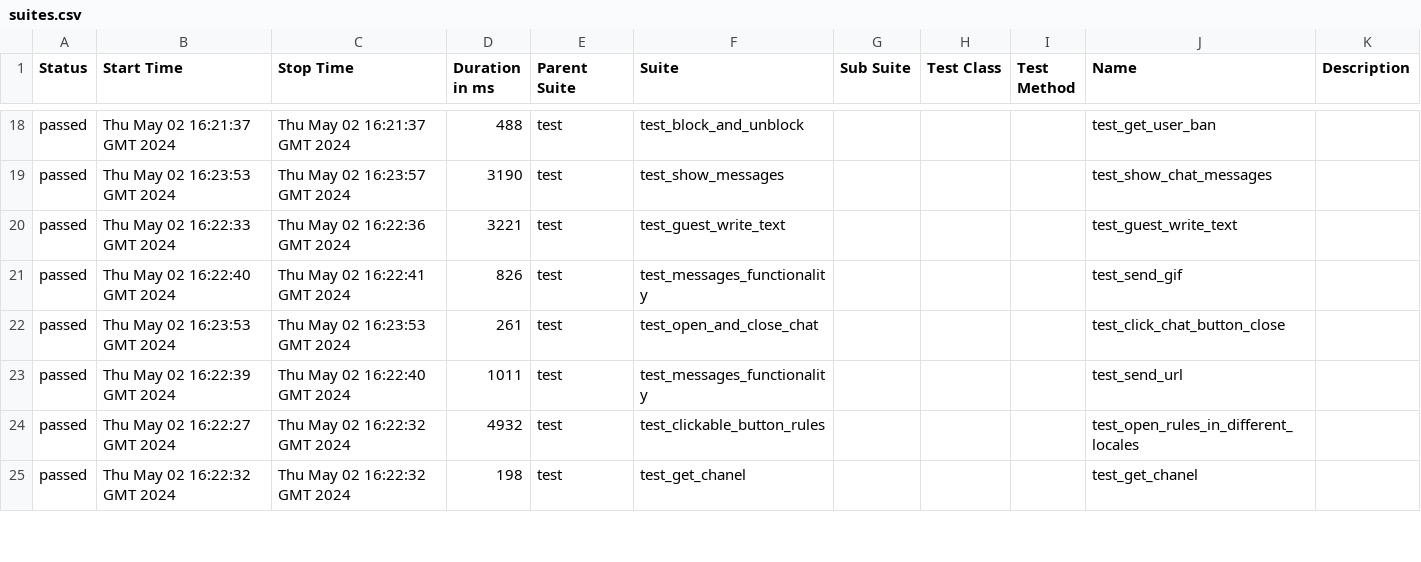
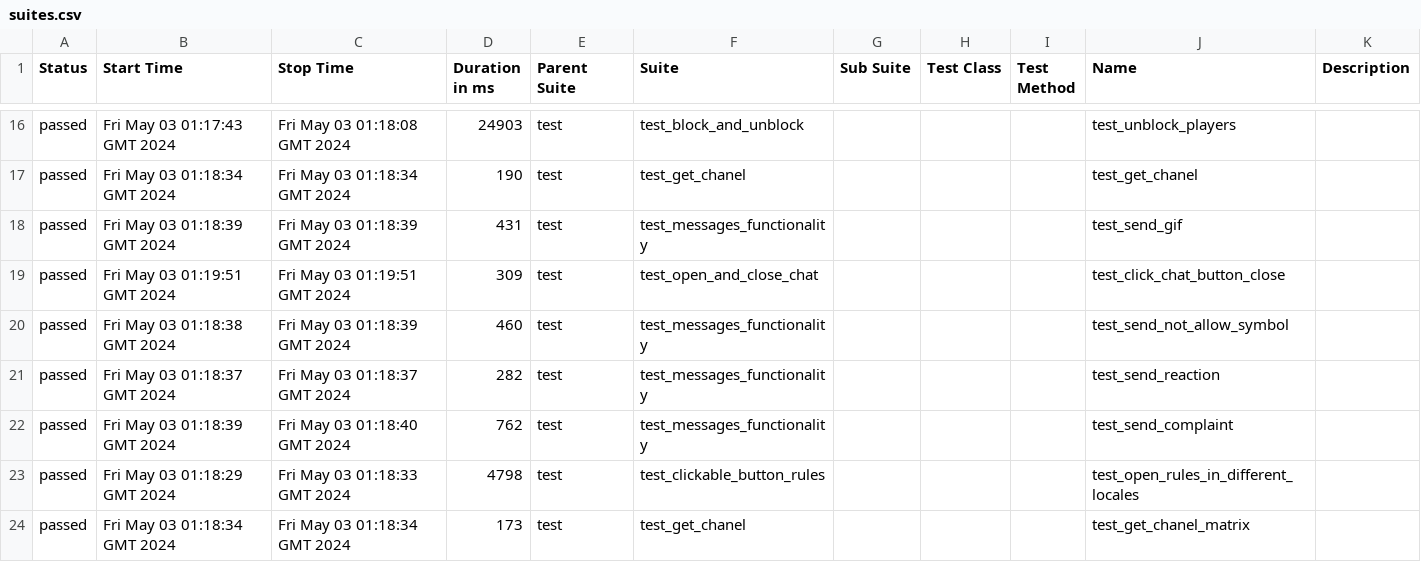
Before and after one commit to VladimirSaf95/ChatProject, a CSV file: data/suites.csv, drawn as a sheet; only a part is shown, gaps mark what is left out; the diff covers the shown part only.

Commit message:
Deploying to gh-pages from @ VladimirSaf95/ChatProject@da937cbf63d1af45d0021944f047c50247688d9a 🚀

```diff
--- a/data/suites.csv
+++ b/data/suites.csv
@@ -18,8 +16,9 @@
-"passed","Thu May 02 16:21:37 GMT 2024","Thu May 02 16:21:37 GMT 2024","488","test","test_block_and_unblock","","","","test_get_user_ban",""
-"passed","Thu May 02 16:23:53 GMT 2024","Thu May 02 16:23:57 GMT 2024","3190","test","test_show_messages","","","","test_show_chat_messages",""
-"passed","Thu May 02 16:22:33 GMT 2024","Thu May 02 16:22:36 GMT 2024","3221","test","test_guest_write_text","","","","test_guest_write_text",""
-"passed","Thu May 02 16:22:40 GMT 2024","Thu May 02 16:22:41 GMT 2024","826","test","test_messages_functionality","","","","test_send_gif",""
-"passed","Thu May 02 16:23:53 GMT 2024","Thu May 02 16:23:53 GMT 2024","261","test","test_open_and_close_chat","","","","test_click_chat_button_close",""
-"passed","Thu May 02 16:22:39 GMT 2024","Thu May 02 16:22:40 GMT 2024","1011","test","test_messages_functionality","","","","test_send_url",""
-"passed","Thu May 02 16:22:27 GMT 2024","Thu May 02 16:22:32 GMT 2024","4932","test","test_clickable_button_rules","","","","test_open_rules_in_different_locales",""
-"passed","Thu May 02 16:22:32 GMT 2024","Thu May 02 16:22:32 GMT 2024","198","test","test_get_chanel","","","","test_get_chanel",""
+"passed","Fri May 03 01:17:43 GMT 2024","Fri May 03 01:18:08 GMT 2024","24903","test","test_block_and_unblock","","","","test_unblock_players",""
+"passed","Fri May 03 01:18:34 GMT 2024","Fri May 03 01:18:34 GMT 2024","190","test","test_get_chanel","","","","test_get_chanel",""
+"passed","Fri May 03 01:18:39 GMT 2024","Fri May 03 01:18:39 GMT 2024","431","test","test_messages_functionality","","","","test_send_gif",""
+"passed","Fri May 03 01:19:51 GMT 2024","Fri May 03 01:19:51 GMT 2024","309","test","test_open_and_close_chat","","","","test_click_chat_button_close",""
+"passed","Fri May 03 01:18:38 GMT 2024","Fri May 03 01:18:39 GMT 2024","460","test","test_messages_functionality","","","","test_send_not_allow_symbol",""
+"passed","Fri May 03 01:18:37 GMT 2024","Fri May 03 01:18:37 GMT 2024","282","test","test_messages_functionality","","","","test_send_reaction",""
+"passed","Fri May 03 01:18:39 GMT 2024","Fri May 03 01:18:40 GMT 2024","762","test","test_messages_functionality","","","","test_send_complaint",""
+"passed","Fri May 03 01:18:29 GMT 2024","Fri May 03 01:18:33 GMT 2024","4798","test","test_clickable_button_rules","","","","test_open_rules_in_different_locales",""
+"passed","Fri May 03 01:18:34 GMT 2024","Fri May 03 01:18:34 GMT 2024","173","test","test_get_chanel","","","","test_get_chanel_matrix",""
```
Also changed, not shown: 2 added rows, 3 removed rows and 61 edited cells elsewhere in this file, data/behaviors.csv, 47 other files.
